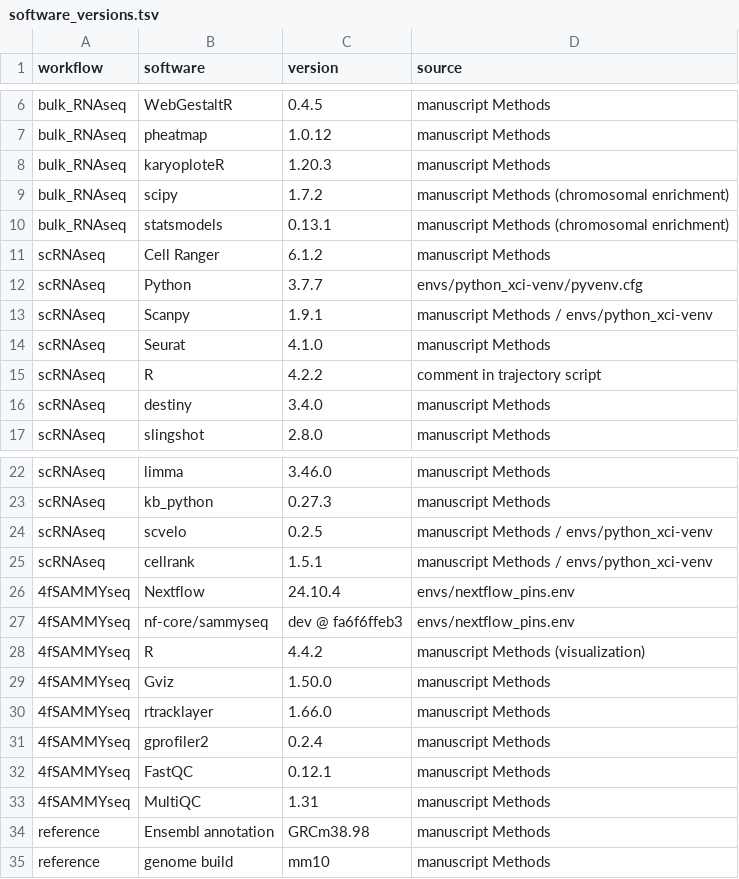
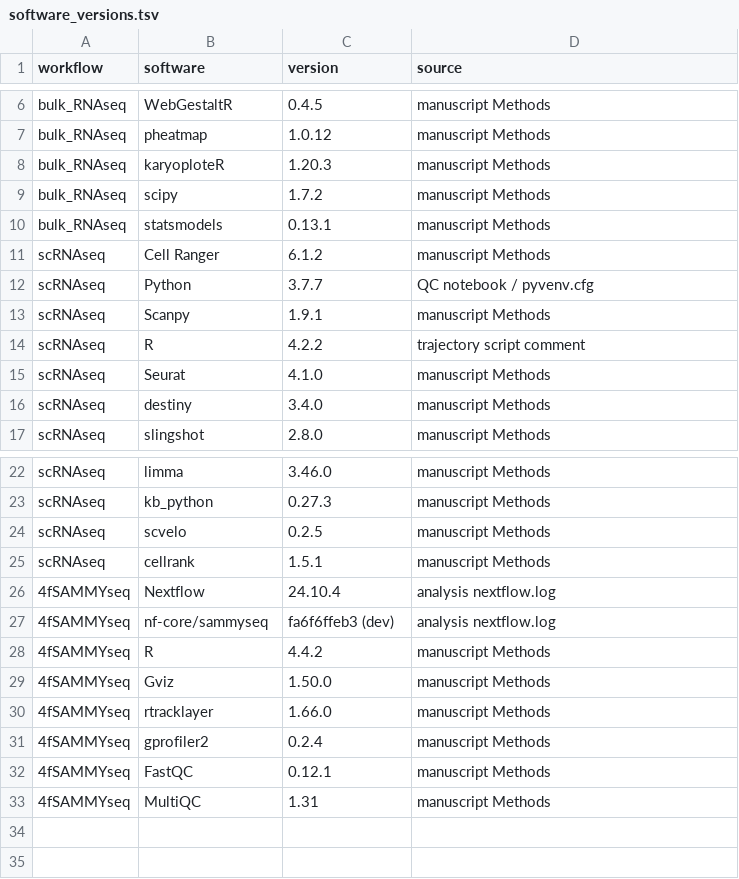
Before and after one commit to tartaglialabIIT/LBROmics, a TSV file: reproducibility/software_versions.tsv, drawn as a sheet; only a part is shown, gaps mark what is left out.

```diff
--- a/reproducibility/software_versions.tsv
+++ b/reproducibility/software_versions.tsv
@@ -8,9 +8,9 @@ bulk_RNAseq	pheatmap	1.0.12	manuscript Methods
 bulk_RNAseq	karyoploteR	1.20.3	manuscript Methods
-bulk_RNAseq	scipy	1.7.2	manuscript Methods (chromosomal enrichment)
-bulk_RNAseq	statsmodels	0.13.1	manuscript Methods (chromosomal enrichment)
+bulk_RNAseq	scipy	1.7.2	manuscript Methods
+bulk_RNAseq	statsmodels	0.13.1	manuscript Methods
 scRNAseq	Cell Ranger	6.1.2	manuscript Methods
-scRNAseq	Python	3.7.7	envs/python_xci-venv/pyvenv.cfg
-scRNAseq	Scanpy	1.9.1	manuscript Methods / envs/python_xci-venv
+scRNAseq	Python	3.7.7	QC notebook / pyvenv.cfg
+scRNAseq	Scanpy	1.9.1	manuscript Methods
+scRNAseq	R	4.2.2	trajectory script comment
 scRNAseq	Seurat	4.1.0	manuscript Methods
-scRNAseq	R	4.2.2	comment in trajectory script
 scRNAseq	destiny	3.4.0	manuscript Methods
@@ -23,7 +23,7 @@ scRNAseq	limma	3.46.0	manuscript Methods
 scRNAseq	kb_python	0.27.3	manuscript Methods
-scRNAseq	scvelo	0.2.5	manuscript Methods / envs/python_xci-venv
-scRNAseq	cellrank	1.5.1	manuscript Methods / envs/python_xci-venv
-4fSAMMYseq	Nextflow	24.10.4	envs/nextflow_pins.env
-4fSAMMYseq	nf-core/sammyseq	dev @ fa6f6ffeb3	envs/nextflow_pins.env
-4fSAMMYseq	R	4.4.2	manuscript Methods (visualization)
+scRNAseq	scvelo	0.2.5	manuscript Methods
+scRNAseq	cellrank	1.5.1	manuscript Methods
+4fSAMMYseq	Nextflow	24.10.4	analysis nextflow.log
+4fSAMMYseq	nf-core/sammyseq	fa6f6ffeb3 (dev)	analysis nextflow.log
+4fSAMMYseq	R	4.4.2	manuscript Methods
 4fSAMMYseq	Gviz	1.50.0	manuscript Methods
@@ -33,3 +33 @@ scRNAseq	cellrank	1.5.1	manuscript Methods / envs/python_xci-venv
 4fSAMMYseq	MultiQC	1.31	manuscript Methods
-reference	Ensembl annotation	GRCm38.98	manuscript Methods
-reference	genome build	mm10	manuscript Methods
```
Also changed, not shown: 34 other files.
